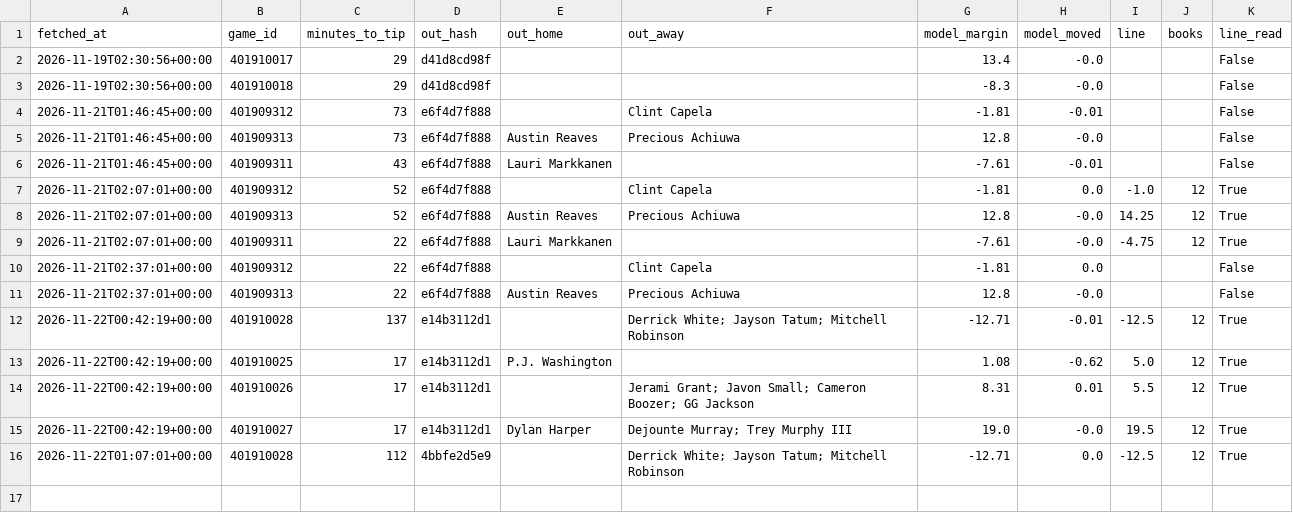
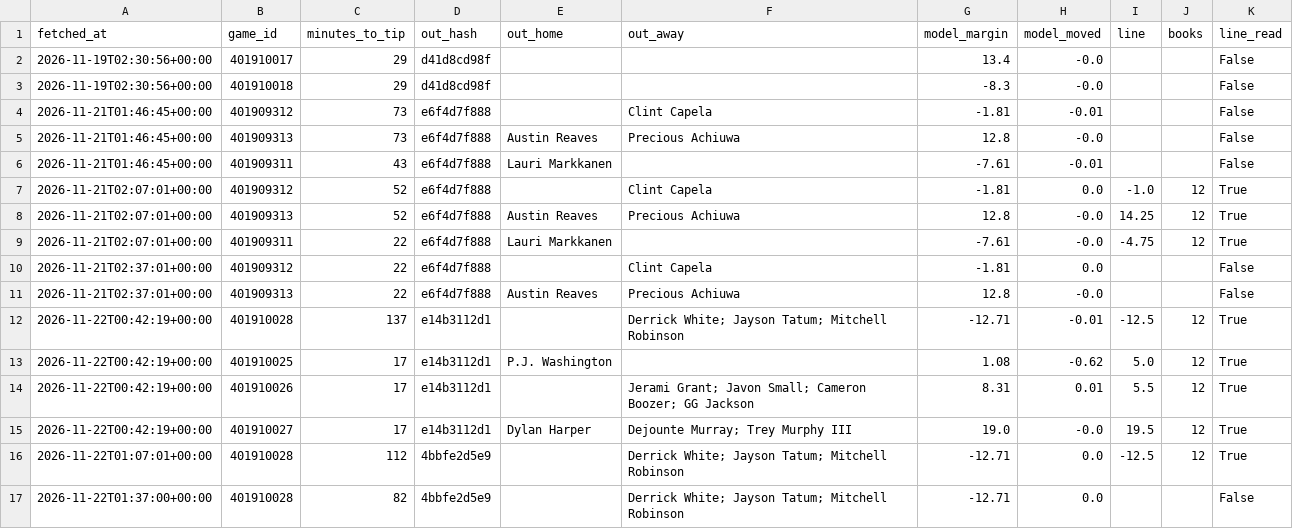
Before and after one commit to rhyman7/bb-value-board, a CSV file: docs/lines/nba_pretip.csv, drawn as a sheet.

```diff
--- a/docs/lines/nba_pretip.csv
+++ b/docs/lines/nba_pretip.csv
@@ -16 +16,2 @@ fetched_at,game_id,minutes_to_tip,out_hash,out_home,out_away,model_margin,model_
 2026-11-22T01:07:01+00:00,401910028,112,4bbfe2d5e9,,Derrick White; Jayson Tatum; Mitchell Robinson,-12.71,0.0,-12.5,12,True
+2026-11-22T01:37:00+00:00,401910028,82,4bbfe2d5e9,,Derrick White; Jayson Tatum; Mitchell Robinson,-12.71,0.0,,,False
```
